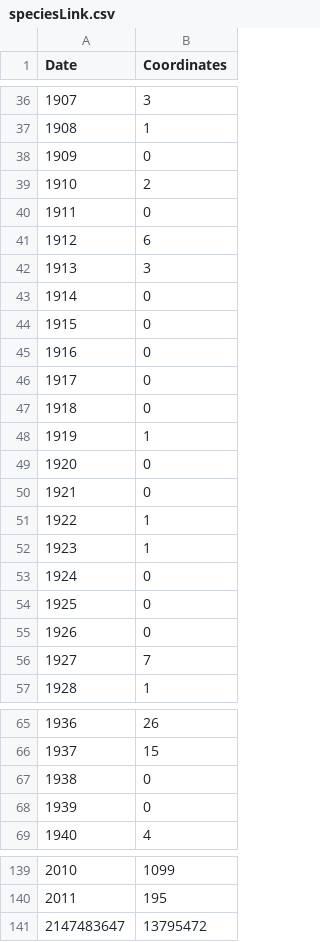
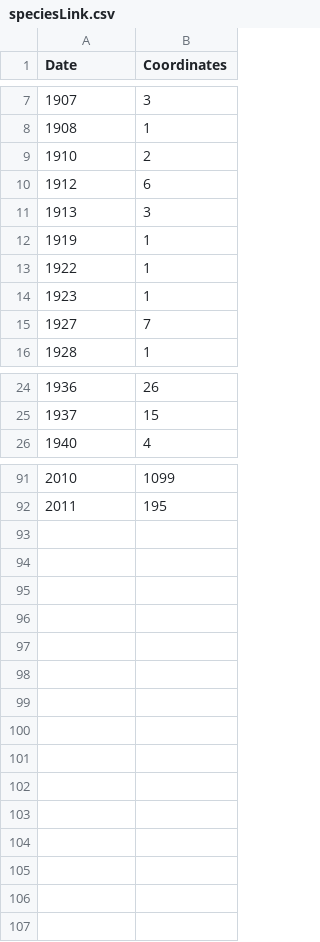
Before and after one commit to silviodc/Gazetteer, a CSV file: Collaborative_Gazetteer/speciesLink.csv, drawn as a sheet; only a part is shown, gaps mark what is left out; the diff covers the shown part only.

```diff
--- a/Collaborative_Gazetteer/speciesLink.csv
+++ b/Collaborative_Gazetteer/speciesLink.csv
@@ -37,20 +8,8 @@ Date,Coordinates
 1908,1
-1909,0
 1910,2
-1911,0
 1912,6
 1913,3
-1914,0
-1915,0
-1916,0
-1917,0
-1918,0
 1919,1
-1920,0
-1921,0
 1922,1
 1923,1
-1924,0
-1925,0
-1926,0
 1927,7
@@ -66,4 +25,2 @@ Date,Coordinates
 1937,15
-1938,0
-1939,0
 1940,4
@@ -140,2 +92 @@ Date,Coordinates
 2011,195
-2147483647,13795472
```
Also changed, not shown: 34 removed rows elsewhere in this file, Collaborative_Gazetteer/speciesLinkNew.csv, 12 other files.
